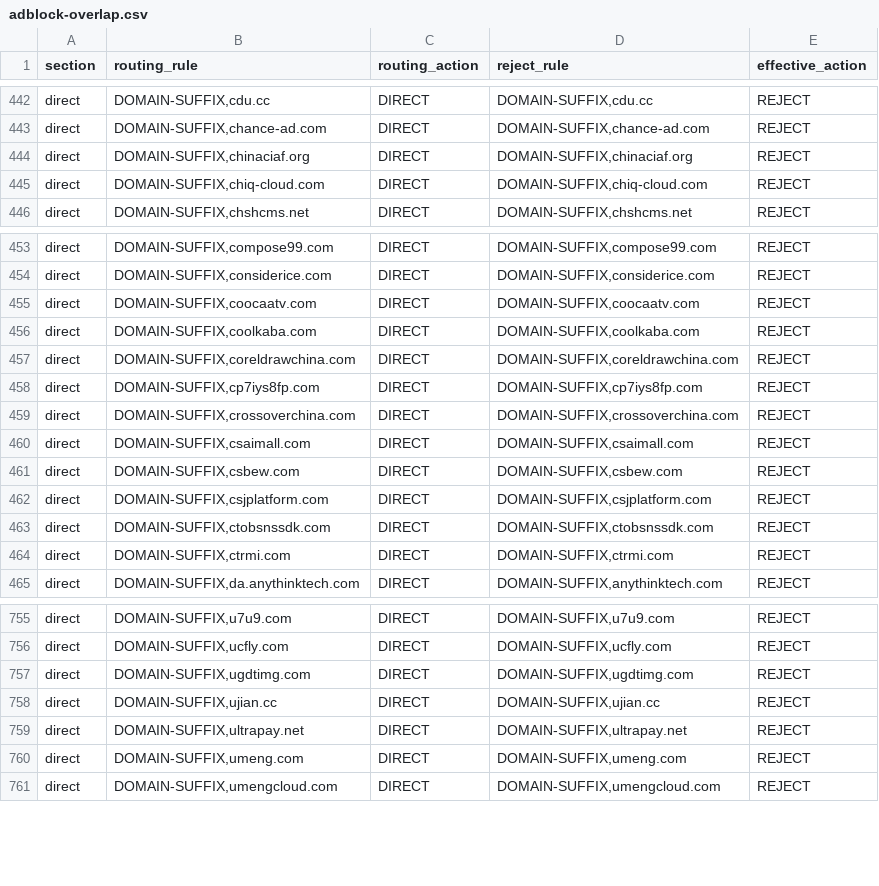
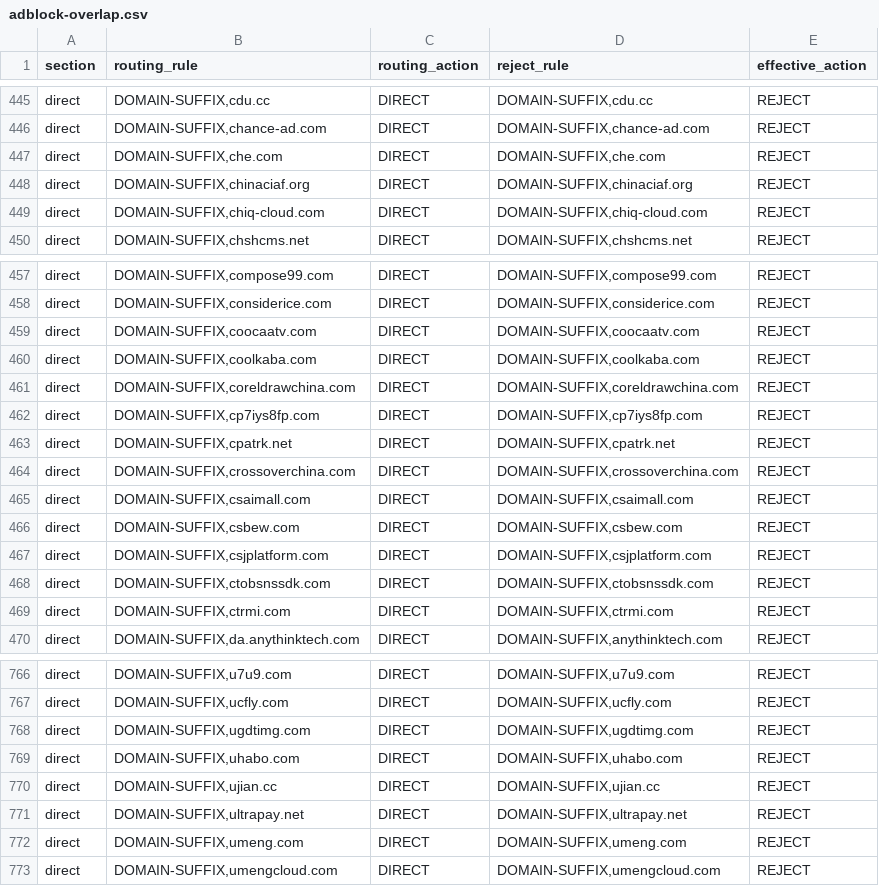
Before and after one commit to paulgeorge66/routing-rule-merge, a CSV file: dist/adblock-overlap.csv, drawn as a sheet; only a part is shown, gaps mark what is left out; the diff covers the shown part only.

```diff
--- a/dist/adblock-overlap.csv
+++ b/dist/adblock-overlap.csv
@@ -443,2 +446,3 @@ direct,"DOMAIN-SUFFIX,cdu.cc",DIRECT,"DOMAIN-SUFFIX,cdu.cc",REJECT
 direct,"DOMAIN-SUFFIX,chance-ad.com",DIRECT,"DOMAIN-SUFFIX,chance-ad.com",REJECT
+direct,"DOMAIN-SUFFIX,che.com",DIRECT,"DOMAIN-SUFFIX,che.com",REJECT
 direct,"DOMAIN-SUFFIX,chinaciaf.org",DIRECT,"DOMAIN-SUFFIX,chinaciaf.org",REJECT
@@ -458,2 +462,3 @@ direct,"DOMAIN-SUFFIX,coreldrawchina.com",DIRECT,"DOMAIN-SUFFIX,coreldrawchina.c
 direct,"DOMAIN-SUFFIX,cp7iys8fp.com",DIRECT,"DOMAIN-SUFFIX,cp7iys8fp.com",REJECT
+direct,"DOMAIN-SUFFIX,cpatrk.net",DIRECT,"DOMAIN-SUFFIX,cpatrk.net",REJECT
 direct,"DOMAIN-SUFFIX,crossoverchina.com",DIRECT,"DOMAIN-SUFFIX,crossoverchina.com",REJECT
@@ -757,2 +768,3 @@ direct,"DOMAIN-SUFFIX,ucfly.com",DIRECT,"DOMAIN-SUFFIX,ucfly.com",REJECT
 direct,"DOMAIN-SUFFIX,ugdtimg.com",DIRECT,"DOMAIN-SUFFIX,ugdtimg.com",REJECT
+direct,"DOMAIN-SUFFIX,uhabo.com",DIRECT,"DOMAIN-SUFFIX,uhabo.com",REJECT
 direct,"DOMAIN-SUFFIX,ujian.cc",DIRECT,"DOMAIN-SUFFIX,ujian.cc",REJECT
```
Also changed, not shown: 9 added rows elsewhere in this file, 2 other files.
